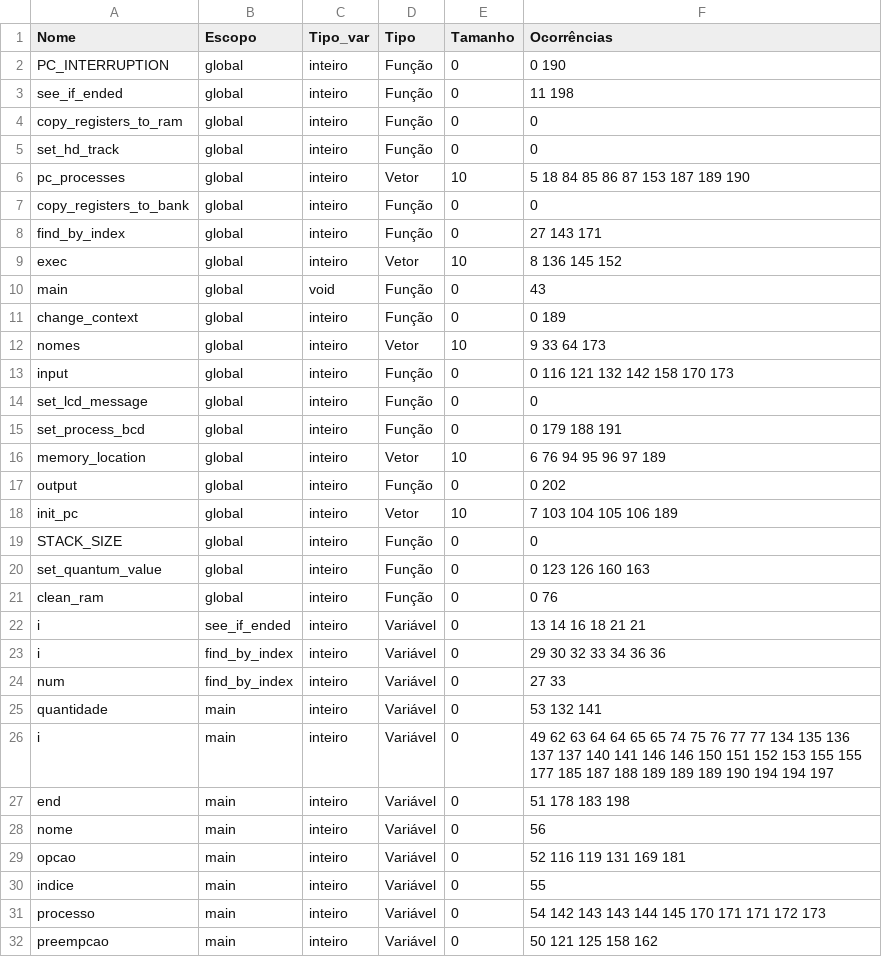
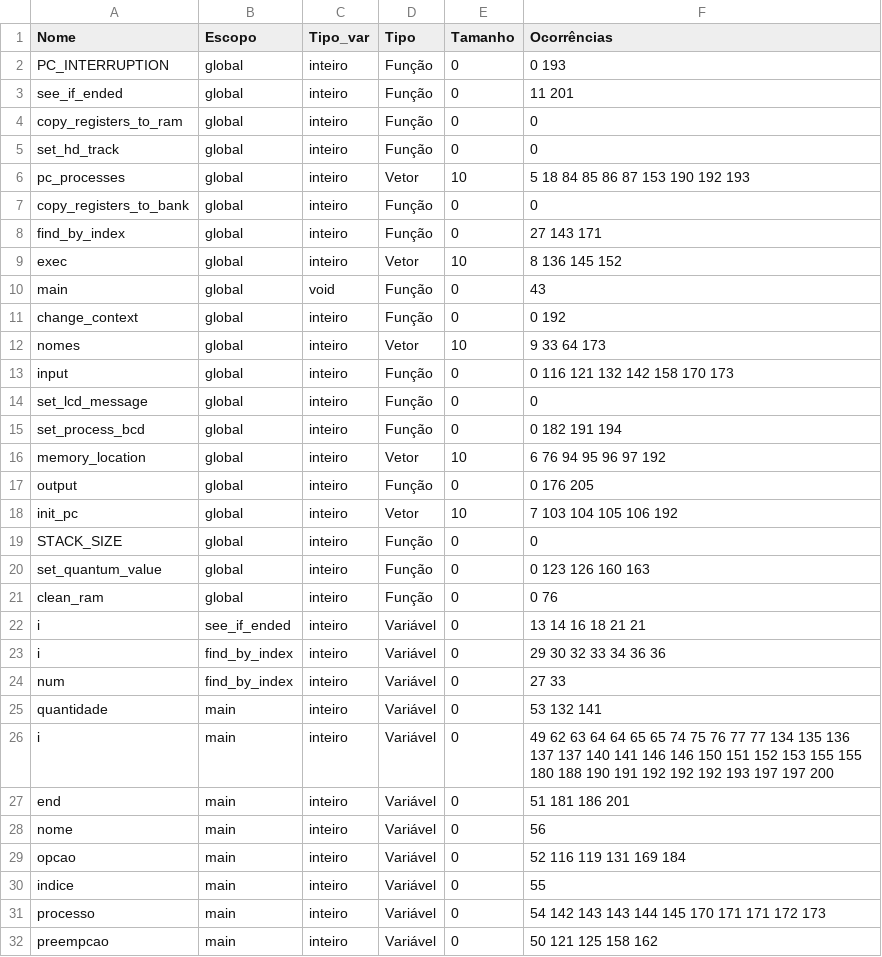
Before and after one commit to vpedrota/CMinus-compiler, a CSV file: source/analises/tabela_simbolos_csv.csv, drawn as a sheet.

```diff
--- a/source/analises/tabela_simbolos_csv.csv
+++ b/source/analises/tabela_simbolos_csv.csv
@@ -1,7 +1,7 @@
 Nome,Escopo,Tipo_var,Tipo,Tamanho,Ocorrências
-PC_INTERRUPTION,global,inteiro,Função,0,0 190
-see_if_ended,global,inteiro,Função,0,11 198
+PC_INTERRUPTION,global,inteiro,Função,0,0 193
+see_if_ended,global,inteiro,Função,0,11 201
 copy_registers_to_ram,global,inteiro,Função,0,0
 set_hd_track,global,inteiro,Função,0,0
-pc_processes,global,inteiro,Vetor,10,5 18 84 85 86 87 153 187 189 190
+pc_processes,global,inteiro,Vetor,10,5 18 84 85 86 87 153 190 192 193
 copy_registers_to_bank,global,inteiro,Função,0,0
@@ -10,3 +10,3 @@ exec,global,inteiro,Vetor,10,8 136 145 152
 main,global,void,Função,0,43
-change_context,global,inteiro,Função,0,0 189
+change_context,global,inteiro,Função,0,0 192
 nomes,global,inteiro,Vetor,10,9 33 64 173
@@ -14,6 +14,6 @@ input,global,inteiro,Função,0,0 116 121 132 142 158 170 173
 set_lcd_message,global,inteiro,Função,0,0
-set_process_bcd,global,inteiro,Função,0,0 179 188 191
-memory_location,global,inteiro,Vetor,10,6 76 94 95 96 97 189
-output,global,inteiro,Função,0,0 202
-init_pc,global,inteiro,Vetor,10,7 103 104 105 106 189
+set_process_bcd,global,inteiro,Função,0,0 182 191 194
+memory_location,global,inteiro,Vetor,10,6 76 94 95 96 97 192
+output,global,inteiro,Função,0,0 176 205
+init_pc,global,inteiro,Vetor,10,7 103 104 105 106 192
 STACK_SIZE,global,inteiro,Função,0,0
@@ -25,6 +25,6 @@ num,find_by_index,inteiro,Variável,0,27 33
 quantidade,main,inteiro,Variável,0,53 132 141
-i,main,inteiro,Variável,0,49 62 63 64 64 65 65 74 75 76 77 77 134 135 136 137 137 140 141 146 146 150 151 152 153 155 155 177 185 187 188 189 189 189 190 194 194 197
-end,main,inteiro,Variável,0,51 178 183 198
+i,main,inteiro,Variável,0,49 62 63 64 64 65 65 74 75 76 77 77 134 135 136 137 137 140 141 146 146 150 151 152 153 155 155 180 188 190 191 192 192 192 193 197 197 200
+end,main,inteiro,Variável,0,51 181 186 201
 nome,main,inteiro,Variável,0,56
-opcao,main,inteiro,Variável,0,52 116 119 131 169 181
+opcao,main,inteiro,Variável,0,52 116 119 131 169 184
 indice,main,inteiro,Variável,0,55
```
Also changed, not shown: 17 other files.
